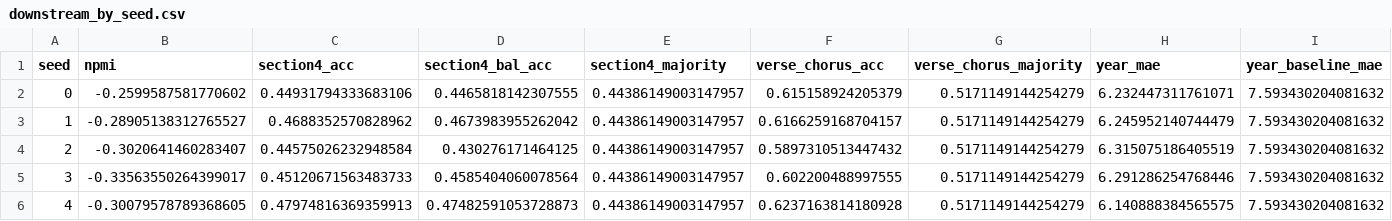
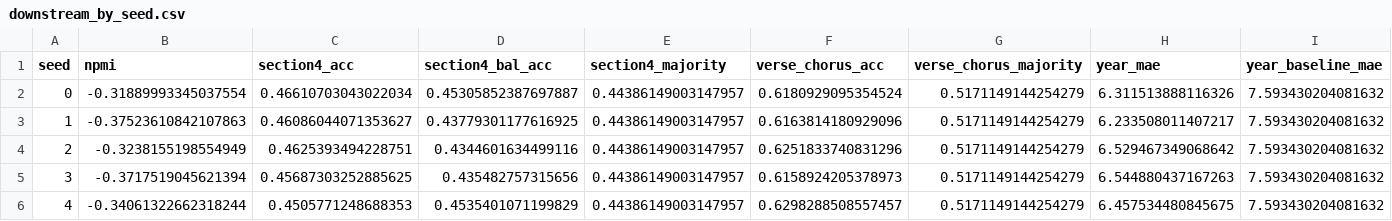
Before and after one commit to dakotalk/music-topic-models, a CSV file: results/billboard_collocations/downstream_by_seed.csv, drawn as a sheet.

```diff
--- a/results/billboard_collocations/downstream_by_seed.csv
+++ b/results/billboard_collocations/downstream_by_seed.csv
@@ -1,6 +1,6 @@
 seed,npmi,section4_acc,section4_bal_acc,section4_majority,verse_chorus_acc,verse_chorus_majority,year_mae,year_baseline_mae
-0,-0.2599587581770602,0.44931794333683106,0.4465818142307555,0.44386149003147957,0.615158924205379,0.5171149144254279,6.232447311761071,7.593430204081632
-1,-0.28905138312765527,0.4688352570828962,0.4673983955262042,0.44386149003147957,0.6166259168704157,0.5171149144254279,6.245952140744479,7.593430204081632
-2,-0.3020641460283407,0.44575026232948584,0.430276171464125,0.44386149003147957,0.5897310513447432,0.5171149144254279,6.315075186405519,7.593430204081632
-3,-0.33563550264399017,0.45120671563483733,0.4585404060078564,0.44386149003147957,0.602200488997555,0.5171149144254279,6.291286254768446,7.593430204081632
-4,-0.30079578789368605,0.47974816369359913,0.47482591053728873,0.44386149003147957,0.6237163814180928,0.5171149144254279,6.140888384565575,7.593430204081632
+0,-0.31889993345037554,0.46610703043022034,0.45305852387697887,0.44386149003147957,0.6180929095354524,0.5171149144254279,6.311513888116326,7.593430204081632
+1,-0.37523610842107863,0.46086044071353627,0.43779301177616925,0.44386149003147957,0.6163814180929096,0.5171149144254279,6.233508011407217,7.593430204081632
+2,-0.3238155198554949,0.4625393494228751,0.4344601634499116,0.44386149003147957,0.6251833740831296,0.5171149144254279,6.529467349068642,7.593430204081632
+3,-0.3717519045621394,0.45687303252885625,0.435482757315656,0.44386149003147957,0.6158924205378973,0.5171149144254279,6.544880437167263,7.593430204081632
+4,-0.34061322662318244,0.4505771248688353,0.4535401071199829,0.44386149003147957,0.6298288508557457,0.5171149144254279,6.457534480845675,7.593430204081632
```
Also changed, not shown: results/billboard/downstream_by_seed.csv, results/billboard/k_sweep.csv, 15 other files.
